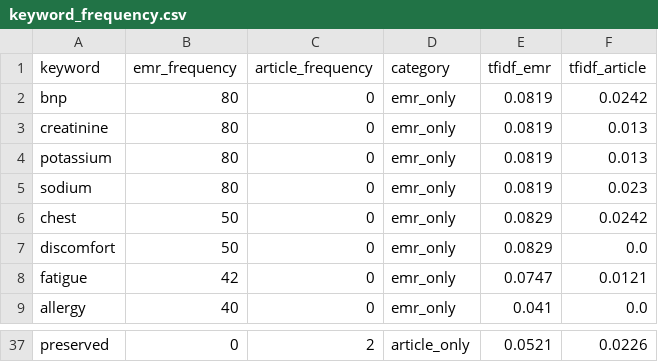
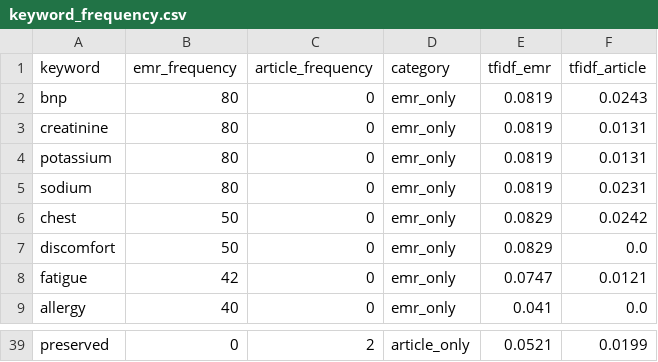
Before and after one commit to hundol047/subject-by-girlfriend, a CSV file: medical_6p_project/results/keyword_frequency.csv, drawn as a sheet; only a part is shown, gaps mark what is left out; addresses are those after the commit; the diff covers the shown part only; the diff names each change by its address in the sheet, - before the commit and + after, or states it on an @@ line.

```diff
--- a/medical_6p_project/results/keyword_frequency.csv
+++ b/medical_6p_project/results/keyword_frequency.csv
-F2 (tfidf_article): 0.0242
+F2 (tfidf_article): 0.0243
-F3:F4 (tfidf_article): 0.013
+F3:F4 (tfidf_article): 0.0131
-F5 (tfidf_article): 0.023
+F5 (tfidf_article): 0.0231
-F39 (tfidf_article): 0.0226
+F39 (tfidf_article): 0.0199
```
Also changed, not shown: 4 added rows, 2 removed rows and 20 edited cells elsewhere in this file, medical_6p_project/data/articles.csv, medical_6p_project/data/snomed_mapping.csv, 11 other files.
